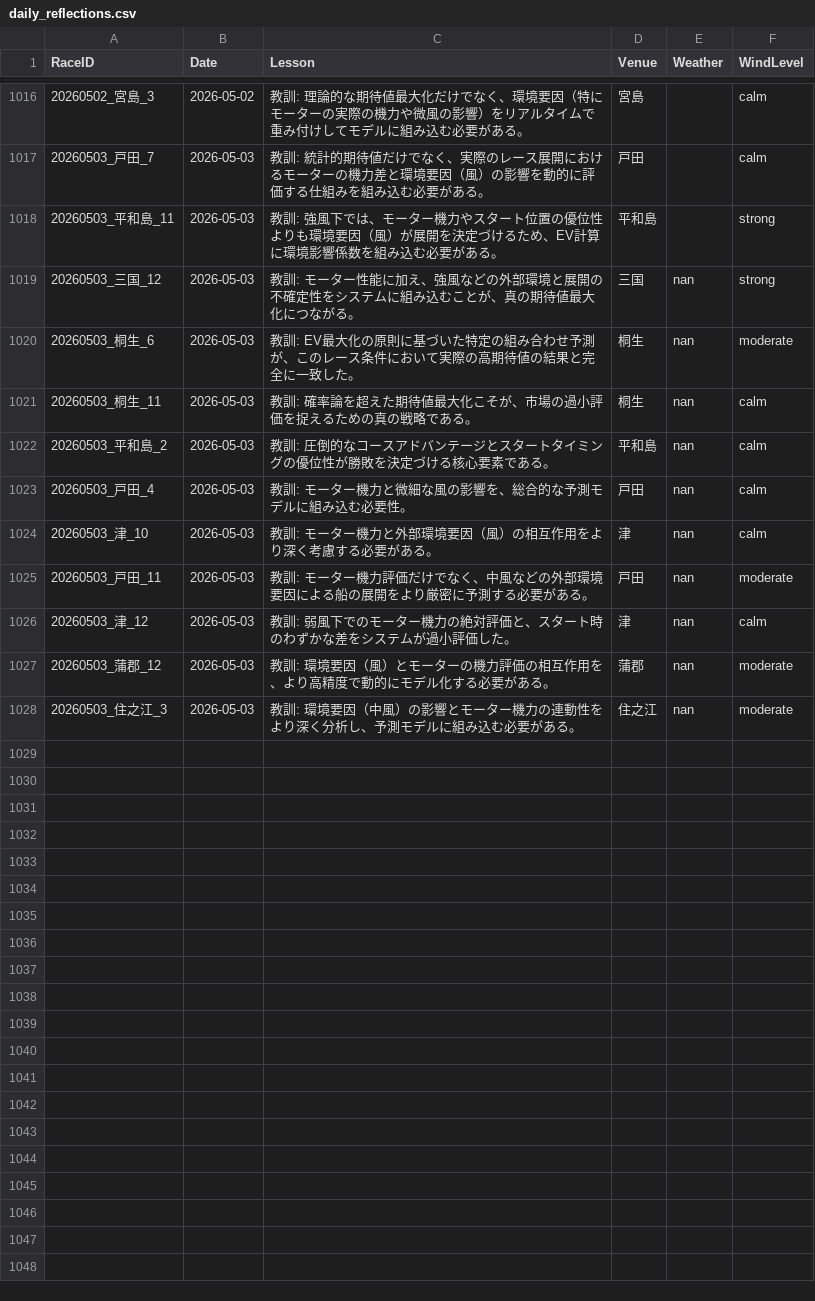
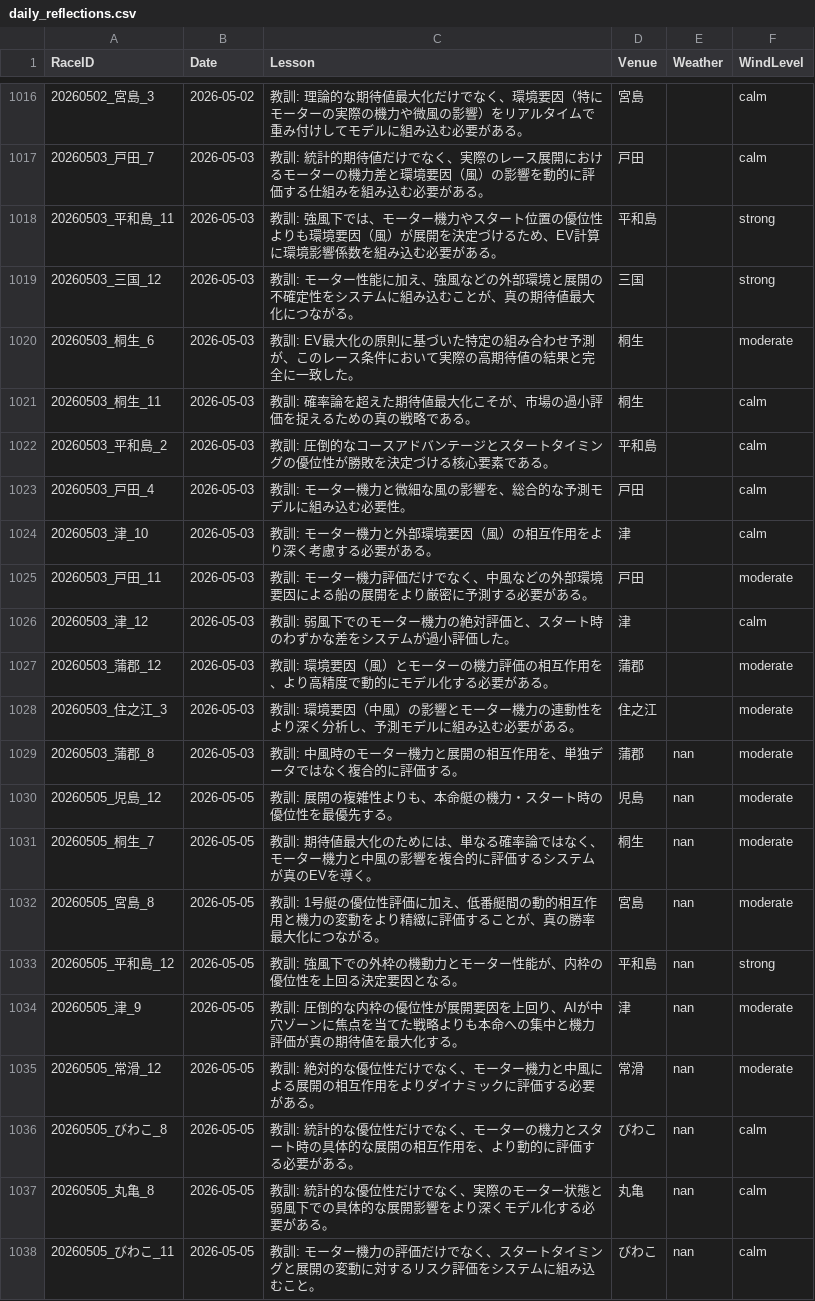
Before and after one commit to kids-masaru/Play, a CSV file: daily_data/daily_reflections.csv, drawn as a sheet; only a part is shown, gaps mark what is left out.

Commit message:
Auto-update dashboard data: 2026-06-18 00:19:08

```diff
--- a/daily_data/daily_reflections.csv
+++ b/daily_data/daily_reflections.csv
@@ -1021,11 +1021,21 @@ RaceID,Date,Lesson,Venue,Weather,WindLevel
 20260503_平和島_11,2026-05-03,教訓: 強風下では、モーター機力やスタート位置の優位性よりも環境要因（風）が展開を決定づけるため、EV計算に環境影響係数を組み込む必要がある。,平和島,,strong
-20260503_三国_12,2026-05-03,教訓: モーター性能に加え、強風などの外部環境と展開の不確定性をシステムに組み込むことが、真の期待値最大化につながる。,三国,nan,strong
-20260503_桐生_6,2026-05-03,教訓: EV最大化の原則に基づいた特定の組み合わせ予測が、このレース条件において実際の高期待値の結果と完全に一致した。,桐生,nan,moderate
-20260503_桐生_11,2026-05-03,教訓: 確率論を超えた期待値最大化こそが、市場の過小評価を捉えるための真の戦略である。,桐生,nan,calm
-20260503_平和島_2,2026-05-03,教訓: 圧倒的なコースアドバンテージとスタートタイミングの優位性が勝敗を決定づける核心要素である。,平和島,nan,calm
-20260503_戸田_4,2026-05-03,教訓: モーター機力と微細な風の影響を、総合的な予測モデルに組み込む必要性。,戸田,nan,calm
-20260503_津_10,2026-05-03,教訓: モーター機力と外部環境要因（風）の相互作用をより深く考慮する必要がある。,津,nan,calm
-20260503_戸田_11,2026-05-03,教訓: モーター機力評価だけでなく、中風などの外部環境要因による船の展開をより厳密に予測する必要がある。,戸田,nan,moderate
-20260503_津_12,2026-05-03,教訓: 弱風下でのモーター機力の絶対評価と、スタート時のわずかな差をシステムが過小評価した。,津,nan,calm
-20260503_蒲郡_12,2026-05-03,教訓: 環境要因（風）とモーターの機力評価の相互作用を、より高精度で動的にモデル化する必要がある。,蒲郡,nan,moderate
-20260503_住之江_3,2026-05-03,教訓: 環境要因（中風）の影響とモーター機力の連動性をより深く分析し、予測モデルに組み込む必要がある。,住之江,nan,moderate
+20260503_三国_12,2026-05-03,教訓: モーター性能に加え、強風などの外部環境と展開の不確定性をシステムに組み込むことが、真の期待値最大化につながる。,三国,,strong
+20260503_桐生_6,2026-05-03,教訓: EV最大化の原則に基づいた特定の組み合わせ予測が、このレース条件において実際の高期待値の結果と完全に一致した。,桐生,,moderate
+20260503_桐生_11,2026-05-03,教訓: 確率論を超えた期待値最大化こそが、市場の過小評価を捉えるための真の戦略である。,桐生,,calm
+20260503_平和島_2,2026-05-03,教訓: 圧倒的なコースアドバンテージとスタートタイミングの優位性が勝敗を決定づける核心要素である。,平和島,,calm
+20260503_戸田_4,2026-05-03,教訓: モーター機力と微細な風の影響を、総合的な予測モデルに組み込む必要性。,戸田,,calm
+20260503_津_10,2026-05-03,教訓: モーター機力と外部環境要因（風）の相互作用をより深く考慮する必要がある。,津,,calm
+20260503_戸田_11,2026-05-03,教訓: モーター機力評価だけでなく、中風などの外部環境要因による船の展開をより厳密に予測する必要がある。,戸田,,moderate
+20260503_津_12,2026-05-03,教訓: 弱風下でのモーター機力の絶対評価と、スタート時のわずかな差をシステムが過小評価した。,津,,calm
+20260503_蒲郡_12,2026-05-03,教訓: 環境要因（風）とモーターの機力評価の相互作用を、より高精度で動的にモデル化する必要がある。,蒲郡,,moderate
+20260503_住之江_3,2026-05-03,教訓: 環境要因（中風）の影響とモーター機力の連動性をより深く分析し、予測モデルに組み込む必要がある。,住之江,,moderate
+20260503_蒲郡_8,2026-05-03,教訓: 中風時のモーター機力と展開の相互作用を、単独データではなく複合的に評価する。,蒲郡,nan,moderate
+20260505_児島_12,2026-05-05,教訓: 展開の複雑性よりも、本命艇の機力・スタート時の優位性を最優先する。,児島,nan,moderate
+20260505_桐生_7,2026-05-05,教訓: 期待値最大化のためには、単なる確率論ではなく、モーター機力と中風の影響を複合的に評価するシステムが真のEVを導く。,桐生,nan,moderate
+20260505_宮島_8,2026-05-05,教訓: 1号艇の優位性評価に加え、低番艇間の動的相互作用と機力の変動をより精緻に評価することが、真の勝率最大化につながる。,宮島,nan,moderate
+20260505_平和島_12,2026-05-05,教訓: 強風下での外枠の機動力とモーター性能が、内枠の優位性を上回る決定要因となる。,平和島,nan,strong
+20260505_津_9,2026-05-05,教訓: 圧倒的な内枠の優位性が展開要因を上回り、AIが中穴ゾーンに焦点を当てた戦略よりも本命への集中と機力評価が真の期待値を最大化する。,津,nan,moderate
+20260505_常滑_12,2026-05-05,教訓: 絶対的な優位性だけでなく、モーター機力と中風による展開の相互作用をよりダイナミックに評価する必要がある。,常滑,nan,moderate
+20260505_びわこ_8,2026-05-05,教訓: 統計的な優位性だけでなく、モーターの機力とスタート時の具体的な展開の相互作用を、より動的に評価する必要がある。,びわこ,nan,calm
+20260505_丸亀_8,2026-05-05,教訓: 統計的な優位性だけでなく、実際のモーター状態と弱風下での具体的な展開影響をより深くモデル化する必要がある。,丸亀,nan,calm
+20260505_びわこ_11,2026-05-05,教訓: モーター機力の評価だけでなく、スタートタイミングと展開の変動に対するリスク評価をシステムに組み込むこと。,びわこ,nan,calm
```
Also changed, not shown: dashboard/public/daily_data/daily_player_course_stats.csv, dashboard/public/daily_data/daily_reflections.csv, 2 other files.
